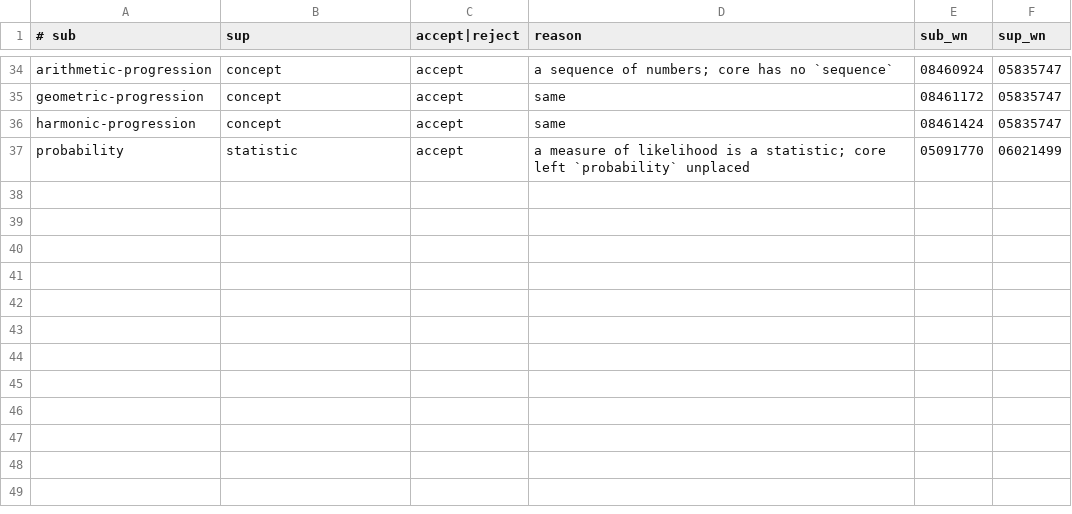
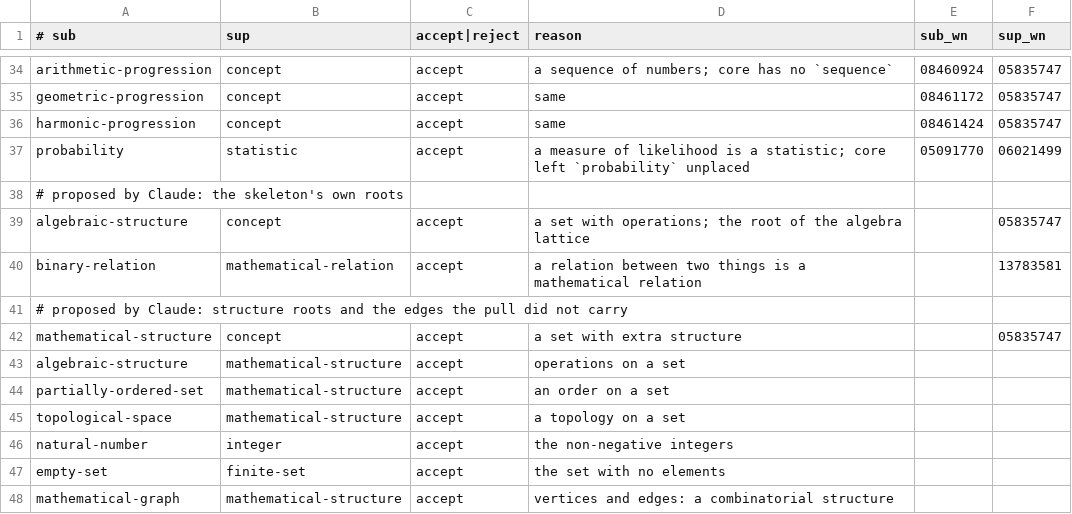
Before and after one commit to petfold/ontodag-core, a TSV file: packs/mathematics/align/review.tsv, drawn as a sheet; only a part is shown, gaps mark what is left out; the diff names each change by its address in the sheet, - before the commit and + after, or states it on an @@ line.

```diff
--- a/packs/mathematics/align/review.tsv
+++ b/packs/mathematics/align/review.tsv
+row 38: # proposed by Claude: the skeleton's own roots
+row 39: algebraic-structure | concept | accept | a set with operations; the root of the algebra lattice |  | 05835747
+row 40: binary-relation | mathematical-relation | accept | a relation between two things is a mathematical relation |  | 13783581
+row 41: # proposed by Claude: structure roots and the edges the pull did not carry
+row 42: mathematical-structure | concept | accept | a set with extra structure |  | 05835747
+row 43: algebraic-structure | mathematical-structure | accept | operations on a set
+row 44: partially-ordered-set | mathematical-structure | accept | an order on a set
+row 45: topological-space | mathematical-structure | accept | a topology on a set
+row 46: natural-number | integer | accept | the non-negative integers
+row 47: empty-set | finite-set | accept | the set with no elements
+row 48: mathematical-graph | mathematical-structure | accept | vertices and edges: a combinatorial structure
```
Also changed, not shown: packs/mathematics/align/queue-align.tsv, packs/mathematics/views/opencyc.tsv, 15 other files.
